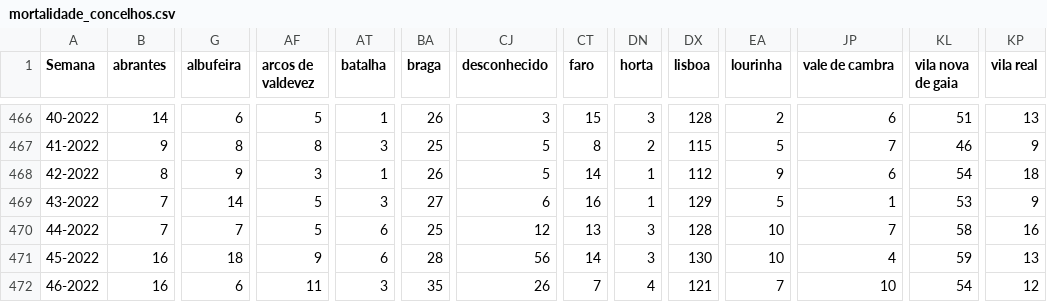
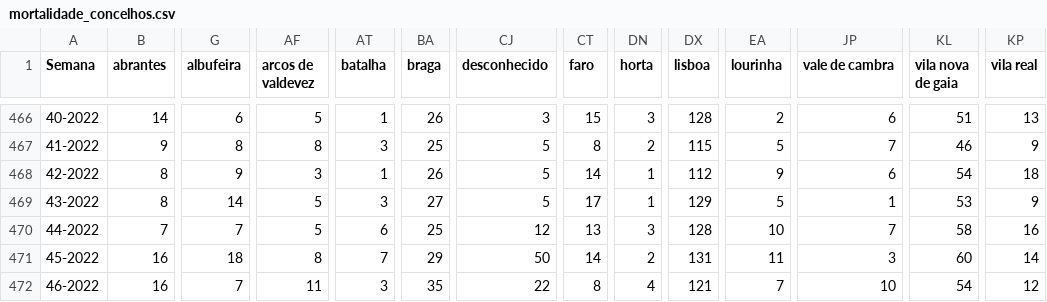
Before and after one commit to dssg-pt/dados-SICOeVM, a CSV file: mortalidade_concelhos.csv, drawn as a sheet; only a part is shown, gaps mark what is left out; the diff covers the shown part only; the diff names each change by its address in the sheet, - before the commit and + after, or states it on an @@ line.

```diff
--- a/mortalidade_concelhos.csv
+++ b/mortalidade_concelhos.csv
-B469 (abrantes): 7
+B469 (abrantes): 8
-CJ469 (desconhecido): 6
+CJ469 (desconhecido): 5
-CT469 (faro): 16
+CT469 (faro): 17
-AF471 (arcos de valdevez): 9
+AF471 (arcos de valdevez): 8
-AT471 (batalha): 6
+AT471 (batalha): 7
-BA471 (braga): 28
+BA471 (braga): 29
-CJ471 (desconhecido): 56
+CJ471 (desconhecido): 50
-DN471 (horta): 3
+DN471 (horta): 2
-DX471 (lisboa): 130
+DX471 (lisboa): 131
-EA471 (lourinha): 10
+EA471 (lourinha): 11
-JP471 (vale de cambra): 4
+JP471 (vale de cambra): 3
-KL471 (vila nova de gaia): 59
+KL471 (vila nova de gaia): 60
-KP471 (vila real): 13
+KP471 (vila real): 14
-G472 (albufeira): 6
+G472 (albufeira): 7
-CJ472 (desconhecido): 26
+CJ472 (desconhecido): 22
-CT472 (faro): 7
+CT472 (faro): 8
```
Also changed, not shown: 165 edited cells elsewhere in this file, 3 other files.
